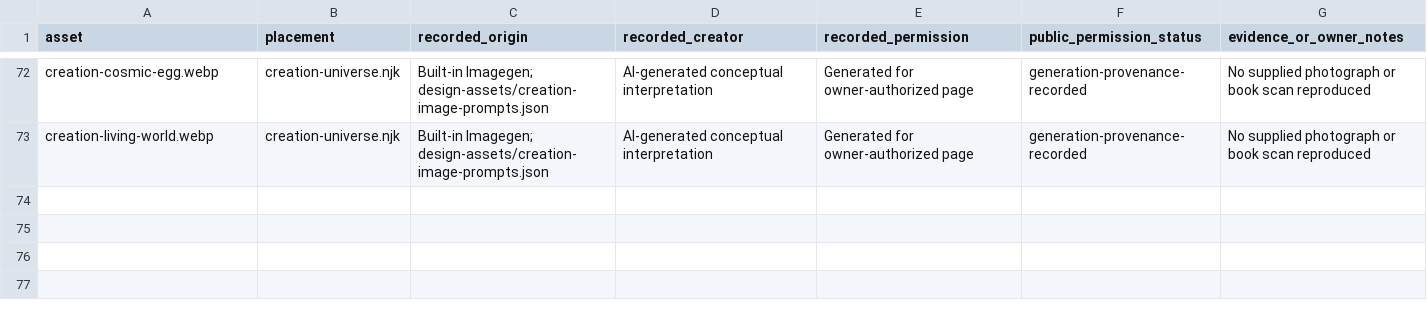
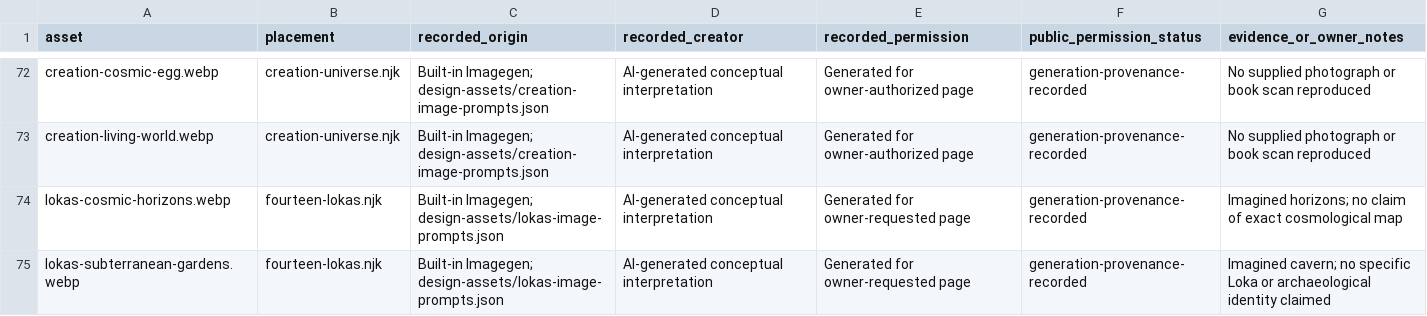
Before and after one commit to VivekPatel-21/sanatan-heritage, a CSV file: docs/ASSET_RIGHTS_REVIEW.csv, drawn as a sheet; only a part is shown, gaps mark what is left out; the diff names each change by its address in the sheet, - before the commit and + after, or states it on an @@ line.

Commit message:
Add Fourteen Lokas guide and complete header dropdown directory

```diff
--- a/docs/ASSET_RIGHTS_REVIEW.csv
+++ b/docs/ASSET_RIGHTS_REVIEW.csv
+row 74: lokas-cosmic-horizons.webp | fourteen-lokas.njk | Built-in Imagegen; design-assets/lokas-image-prompts.json | AI-generated conceptual interpretation | Generated for owner-requested page | generation-provenance-recorded | Imagined horizons; no claim of exact cosmological map
+row 75: lokas-subterranean-gardens.webp | fourteen-lokas.njk | Built-in Imagegen; design-assets/lokas-image-prompts.json | AI-generated conceptual interpretation | Generated for owner-requested page | generation-provenance-recorded | Imagined cavern; no specific Loka or archaeological identity claimed
```
Also changed, not shown: 19 other files.
